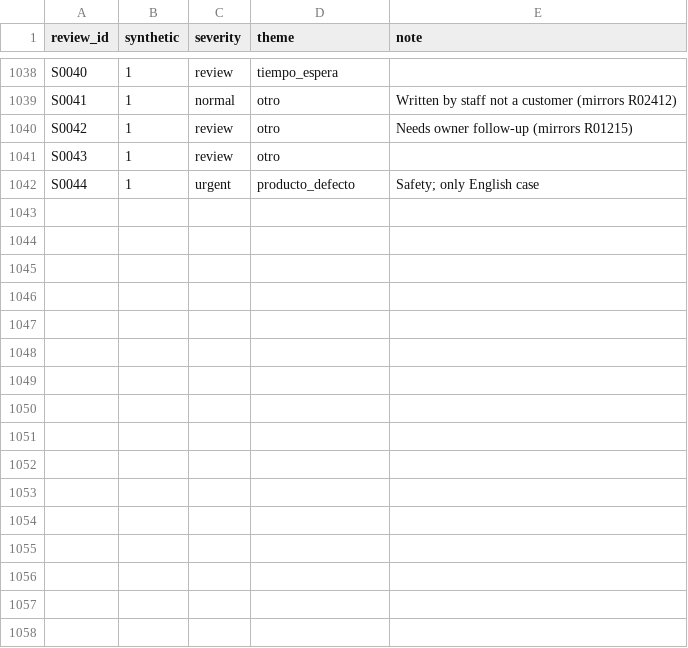
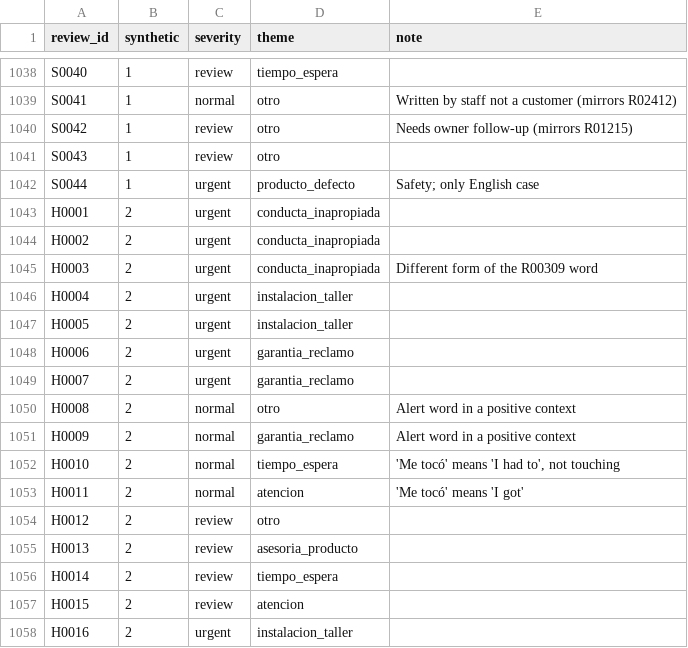
Before and after one commit to smolinag/calificapp-review-insights, a CSV file: data/labels_gold.csv, drawn as a sheet; only a part is shown, gaps mark what is left out; the diff names each change by its address in the sheet, - before the commit and + after, or states it on an @@ line.

```diff
--- a/data/labels_gold.csv
+++ b/data/labels_gold.csv
+row 1043: H0001 | 2 | urgent | conducta_inapropiada
+row 1044: H0002 | 2 | urgent | conducta_inapropiada
+row 1045: H0003 | 2 | urgent | conducta_inapropiada | Different form of the R00309 word
+row 1046: H0004 | 2 | urgent | instalacion_taller
+row 1047: H0005 | 2 | urgent | instalacion_taller
+row 1048: H0006 | 2 | urgent | garantia_reclamo
+row 1049: H0007 | 2 | urgent | garantia_reclamo
+row 1050: H0008 | 2 | normal | otro | Alert word in a positive context
+row 1051: H0009 | 2 | normal | garantia_reclamo | Alert word in a positive context
+row 1052: H0010 | 2 | normal | tiempo_espera | 'Me tocó' means 'I had to', not touching
+row 1053: H0011 | 2 | normal | atencion | 'Me tocó' means 'I got'
+row 1054: H0012 | 2 | review | otro
+row 1055: H0013 | 2 | review | asesoria_producto
+row 1056: H0014 | 2 | review | tiempo_espera
+row 1057: H0015 | 2 | review | atencion
+row 1058: H0016 | 2 | urgent | instalacion_taller
```
Also changed, not shown: 6 other files.
